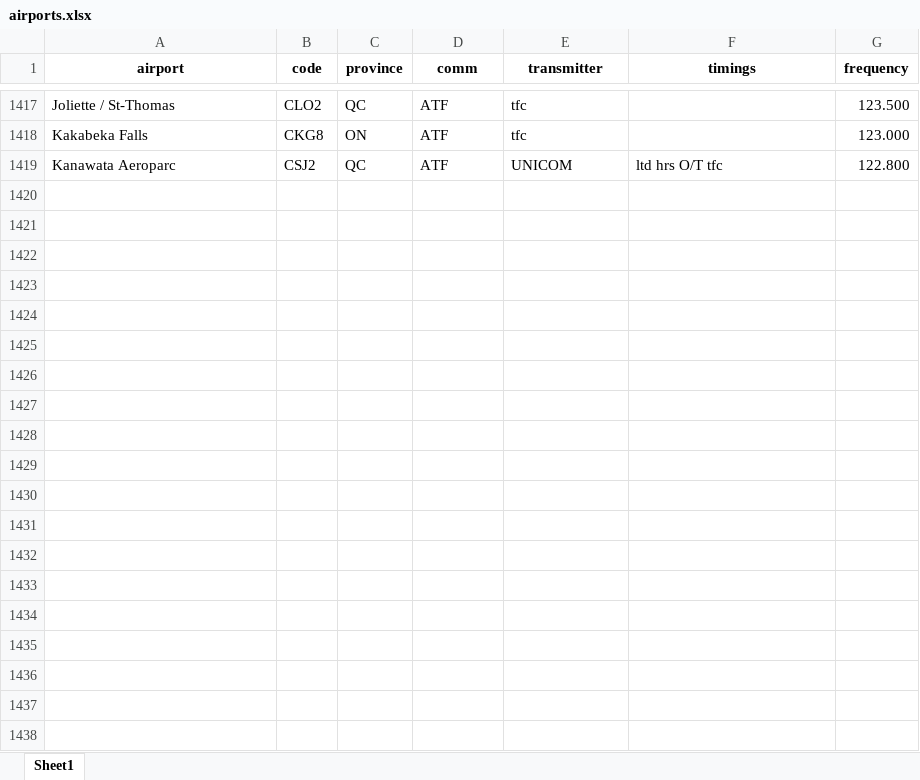
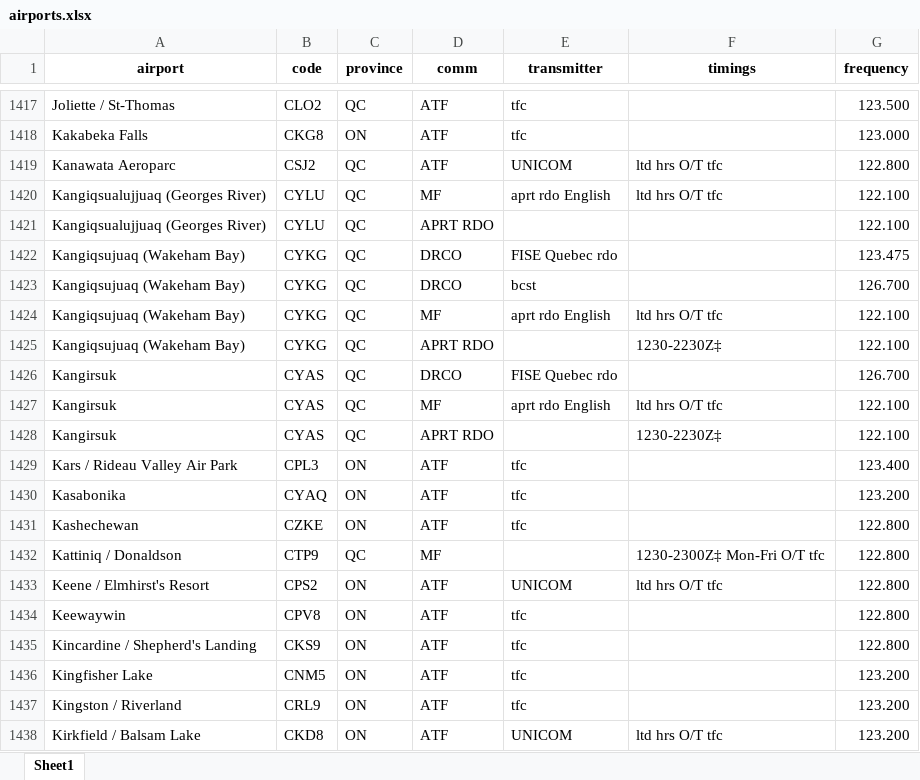
Before and after one commit to squawkcode-ca/squawkcode.ca, an Excel workbook: data/airports.xlsx, sheet Sheet1, drawn as a sheet; only a part is shown, gaps mark what is left out; values as stored, in another font and other column widths than the file's, no borders; the diff covers the shown part only; the diff names each change by its address in the sheet, - before the commit and + after, or states it on an @@ line.

```diff
--- a/data/airports.xlsx (sheet Sheet1)
+++ b/data/airports.xlsx (sheet Sheet1)
+row 1420: Kangiqsualujjuaq (Georges River) | CYLU | QC | MF | aprt rdo English | ltd hrs O/T tfc | 122.100
+row 1421: Kangiqsualujjuaq (Georges River) | CYLU | QC | APRT RDO |  |  | 122.100
+row 1422: Kangiqsujuaq (Wakeham Bay) | CYKG | QC | DRCO | FISE Quebec rdo |  | 123.475
+row 1423: Kangiqsujuaq (Wakeham Bay) | CYKG | QC | DRCO | bcst |  | 126.700
+row 1424: Kangiqsujuaq (Wakeham Bay) | CYKG | QC | MF | aprt rdo English | ltd hrs O/T tfc | 122.100
+row 1425: Kangiqsujuaq (Wakeham Bay) | CYKG | QC | APRT RDO |  | 1230-2230Z‡ | 122.100
+row 1426: Kangirsuk | CYAS | QC | DRCO | FISE Quebec rdo |  | 126.700
+row 1427: Kangirsuk | CYAS | QC | MF | aprt rdo English | ltd hrs O/T tfc | 122.100
+row 1428: Kangirsuk | CYAS | QC | APRT RDO |  | 1230-2230Z‡ | 122.100
+row 1429: Kars / Rideau Valley Air Park | CPL3 | ON | ATF | tfc |  | 123.400
+row 1430: Kasabonika | CYAQ | ON | ATF | tfc |  | 123.200
+row 1431: Kashechewan | CZKE | ON | ATF | tfc |  | 122.800
+row 1432: Kattiniq / Donaldson | CTP9 | QC | MF |  | 1230-2300Z‡ Mon-Fri O/T tfc | 122.800
+row 1433: Keene / Elmhirst's Resort | CPS2 | ON | ATF | UNICOM | ltd hrs O/T tfc | 122.800
+row 1434: Keewaywin | CPV8 | ON | ATF | tfc |  | 122.800
+row 1435: Kincardine / Shepherd's Landing | CKS9 | ON | ATF | tfc |  | 122.800
+row 1436: Kingfisher Lake | CNM5 | ON | ATF | tfc |  | 123.200
+row 1437: Kingston / Riverland | CRL9 | ON | ATF | tfc |  | 123.200
+row 1438: Kirkfield / Balsam Lake | CKD8 | ON | ATF | UNICOM | ltd hrs O/T tfc | 123.200
```
Also changed, not shown: 14 added rows elsewhere in this sheet, 1 other file.
